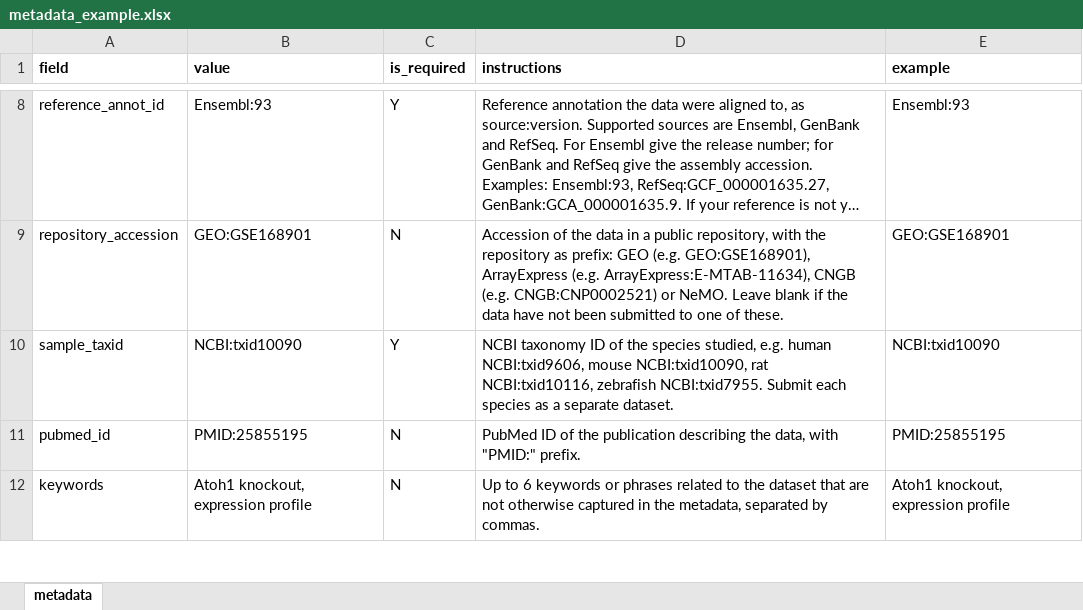
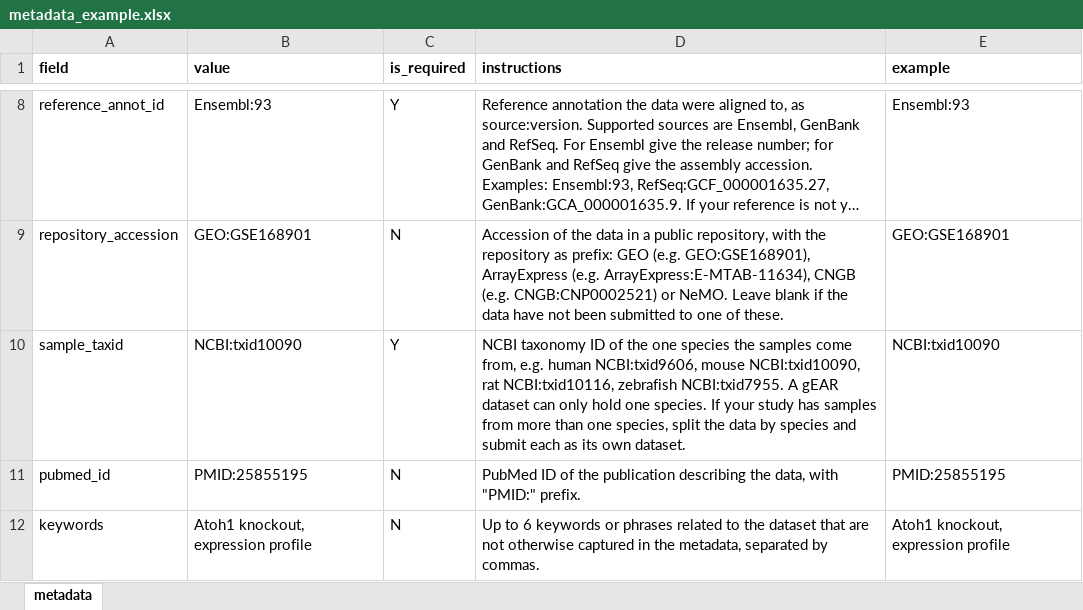
Before and after one commit to IGS/gEAR, an Excel workbook: www/user_templates/metadata_example.xlsx, sheet metadata, drawn as a sheet; only a part is shown, gaps mark what is left out; long unchanged cells end in …; values as stored, in another font and other column widths than the file's, no borders; the diff names each change by its address in the sheet, - before the commit and + after, or states it on an @@ line.

Commit message:
Refactor dataset metadata upload form and improve user instructions
- Updated the upload_dataset.html to enhance the metadata upload form, including clearer instructions for filling out the form from a spreadsheet.
- Added a new section for metadata file upload with improved UI elements and status messages.
- Revised the metadata_fields.json to adjust maximum length constraints for reference annotations and taxonomy IDs, and updated instructions for taxonomy ID to clarify species submission requirements.
- Updated example and template Excel files to reflect recent changes in metadata structure and requirements.

```diff
--- a/www/user_templates/metadata_example.xlsx (sheet metadata)
+++ b/www/user_templates/metadata_example.xlsx (sheet metadata)
-D10 (instructions): …of the species studied, e.g. human NCBI:txid9606, mouse NCBI:txid10090, rat NCBI:txid10116, zebrafish NCBI:txid7955. Submit each species as a separate dataset.
+D10 (instructions): …of the one species the samples come from, e.g. human NCBI:txid9606, mouse NCBI:txid10090, rat NCBI:txid10116, zebrafish NCBI:txid7955. A gEAR dataset can only hold one species. If your study has samples from more than one species, split the data by species and submit each as its own dataset.
```
Also changed, not shown: www/user_templates/metadata_template.xlsx, 10 other files.
